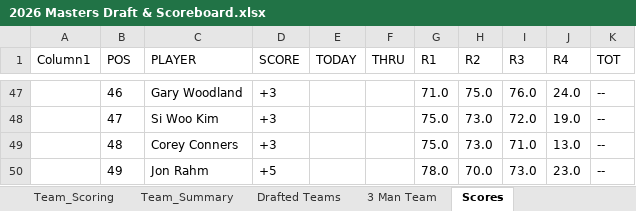
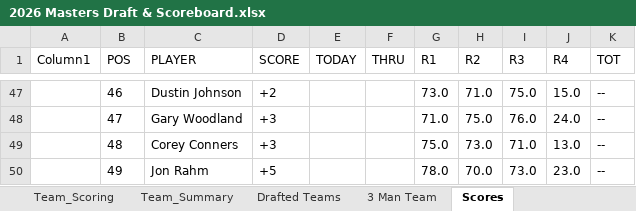
Before and after one commit to Melbs98/2026-Masters-Ctown, an Excel workbook: data/2026 Masters Draft & Scoreboard.xlsx, sheet Scores, drawn as a sheet; only a part is shown, gaps mark what is left out; values as stored, in another font and other column widths than the file's, no borders; table styles not drawn; the diff covers the shown part only; the diff names each change by its address in the sheet, - before the commit and + after, or states it on an @@ line.

```diff
--- a/data/2026 Masters Draft & Scoreboard.xlsx (sheet Scores)
+++ b/data/2026 Masters Draft & Scoreboard.xlsx (sheet Scores)
-C47 (PLAYER): Gary Woodland
+C47 (PLAYER): Dustin Johnson
-D47 (SCORE): +3
+D47 (SCORE): +2
-G47 (R1): 71.0
+G47 (R1): 73.0
-H47 (R2): 75.0
+H47 (R2): 71.0
-I47 (R3): 76.0
+I47 (R3): 75.0
-J47 (R4): 24.0
+J47 (R4): 15.0
-C48 (PLAYER): Si Woo Kim
+C48 (PLAYER): Gary Woodland
-G48 (R1): 75.0
+G48 (R1): 71.0
-H48 (R2): 73.0
+H48 (R2): 75.0
-I48 (R3): 72.0
+I48 (R3): 76.0
-J48 (R4): 19.0
+J48 (R4): 24.0
```
Also changed, not shown: 29 edited cells elsewhere in this sheet, 3 other files.
